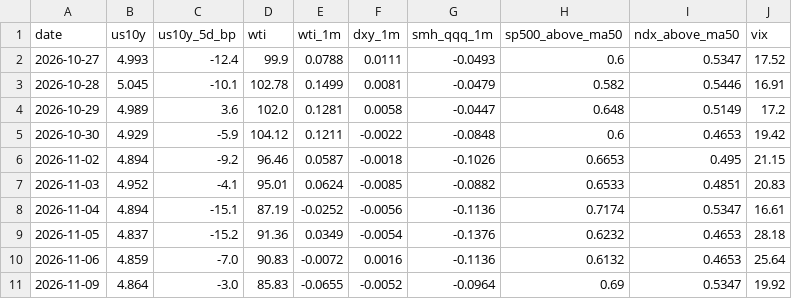
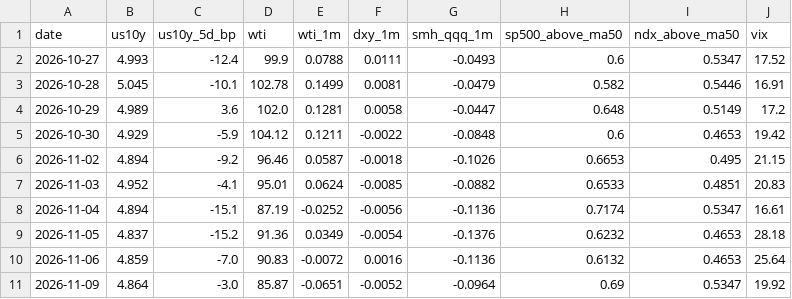
Before and after one commit to yAmeRo6666/sim-prices, a CSV file: thermo_history.csv, drawn as a sheet.

```diff
--- a/thermo_history.csv
+++ b/thermo_history.csv
@@ -10,2 +10,2 @@ date,us10y,us10y_5d_bp,wti,wti_1m,dxy_1m,smh_qqq_1m,sp500_above_ma50,ndx_above_m
 2026-11-06,4.859,-7.0,90.83,-0.0072,0.0016,-0.1136,0.6132,0.4653,25.64
-2026-11-09,4.864,-3.0,85.83,-0.0655,-0.0052,-0.0964,0.69,0.5347,19.92
+2026-11-09,4.864,-3.0,85.87,-0.0651,-0.0052,-0.0964,0.69,0.5347,19.92
```
Also changed, not shown: 5 other files.
